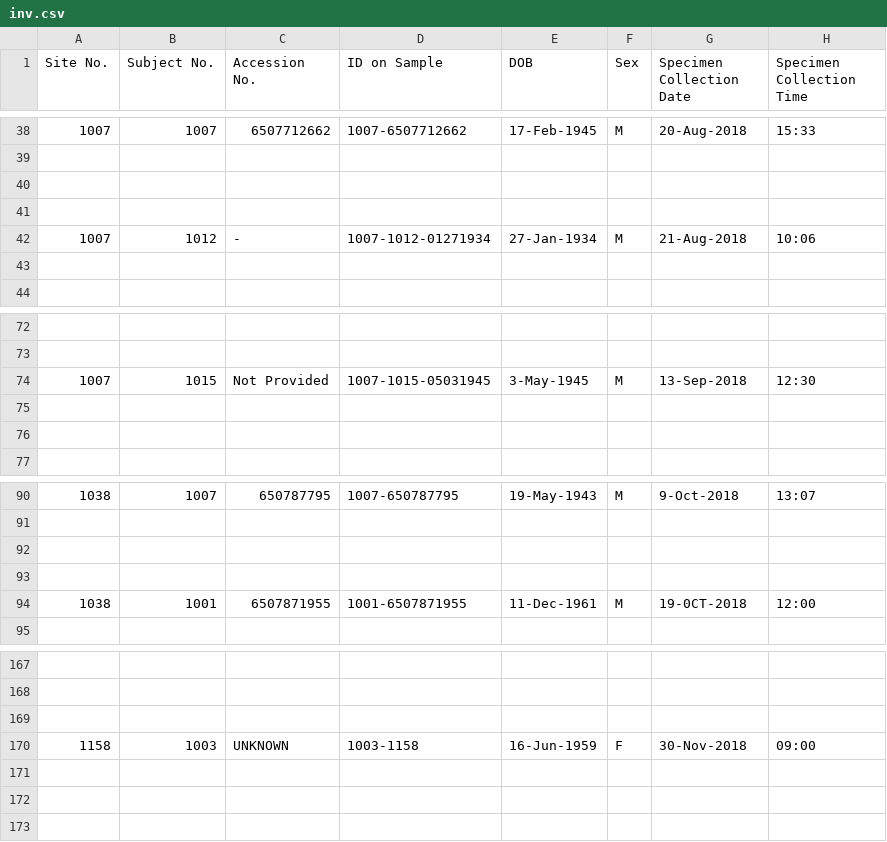
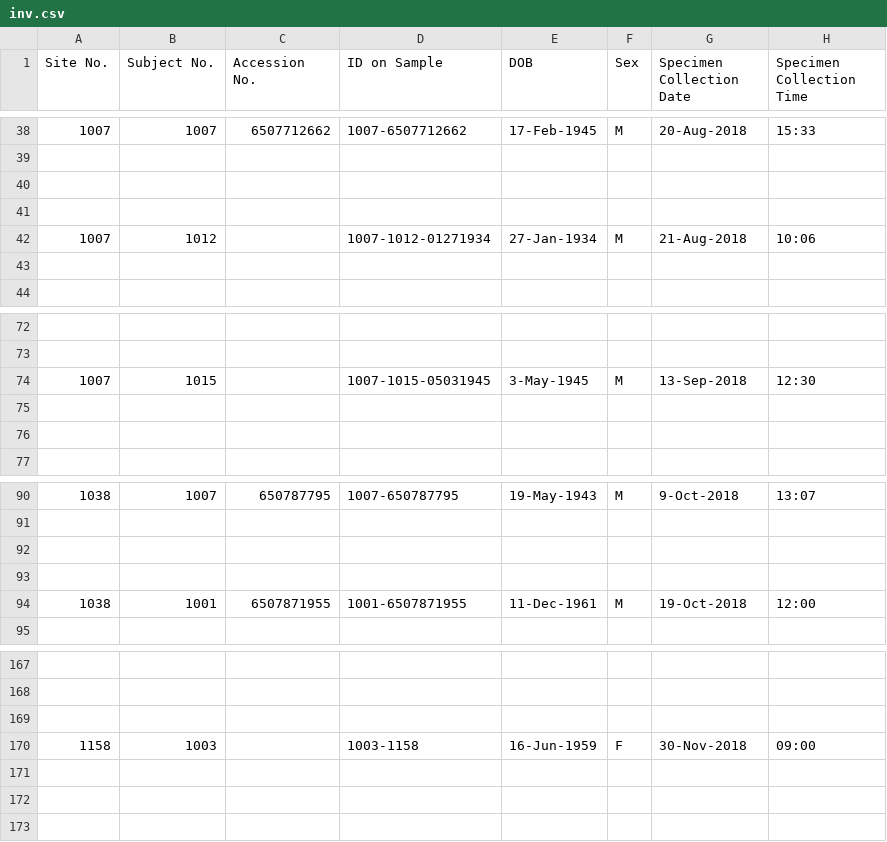
Before and after one commit to tucksravin/pfizer-dts, a CSV file: inv.csv, drawn as a sheet; only a part is shown, gaps mark what is left out; the diff names each change by its address in the sheet, - before the commit and + after, or states it on an @@ line.

```diff
--- a/inv.csv
+++ b/inv.csv
-C42 (Accession No.): -
+C42 (Accession No.): (empty)
-C74 (Accession No.): Not Provided
+C74 (Accession No.): (empty)
-G94 (Specimen Collection Date): 19-0CT-2018
+G94 (Specimen Collection Date): 19-Oct-2018
-C170 (Accession No.): UNKNOWN
+C170 (Accession No.): (empty)
```
Also changed, not shown: output.csv, 5 other files.
